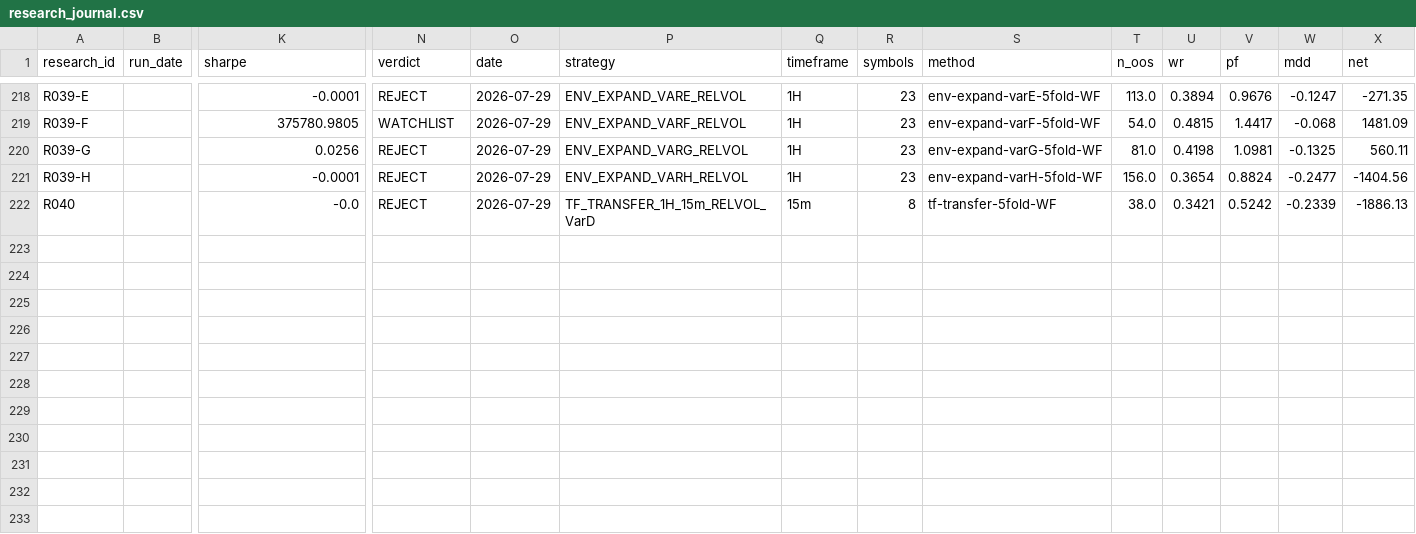
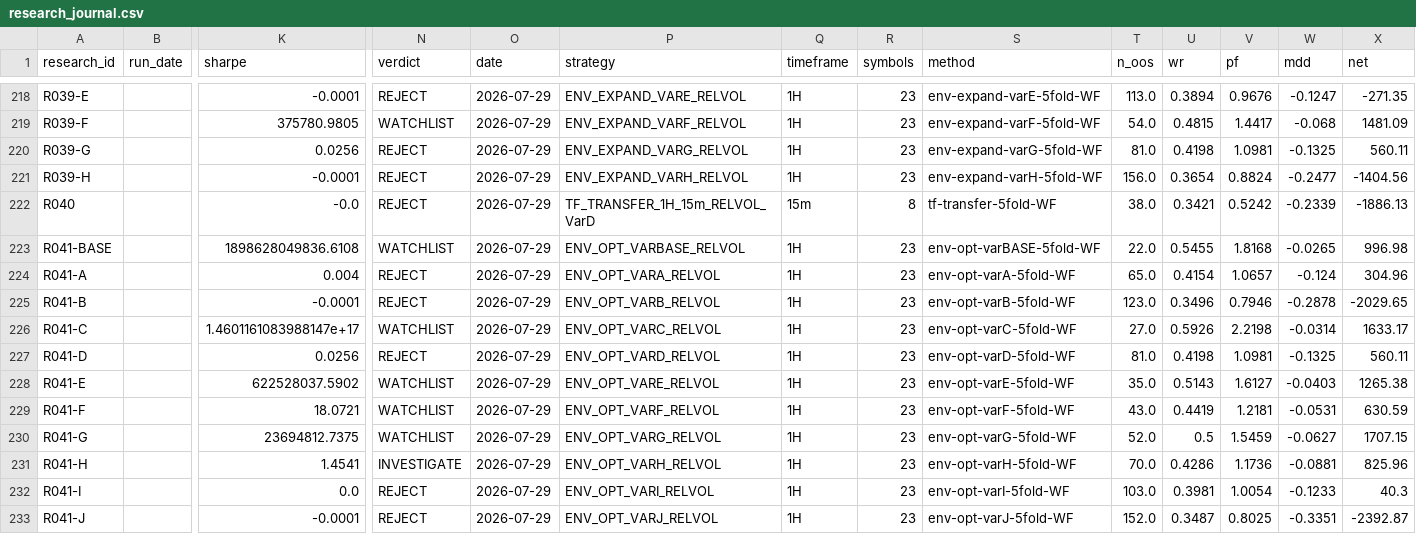
Before and after one commit to ojeology/QUANTLAB, a CSV file: quantlab_output/research_journal.csv, drawn as a sheet; only a part is shown, gaps mark what is left out; rows hold the shown columns only; the diff names each change by its address in the sheet, - before the commit and + after, or states it on an @@ line.

```diff
--- a/quantlab_output/research_journal.csv
+++ b/quantlab_output/research_journal.csv
+row 223: R041-BASE |  | 1898628049836.6108 | WATCHLIST | 2026-07-29 | ENV_OPT_VARBASE_RELVOL | 1H | 23 | env-opt-varBASE-5fold-WF | 22.0 | 0.5455 | 1.8168 | -0.0265 | 996.98
+row 224: R041-A |  | 0.004 | REJECT | 2026-07-29 | ENV_OPT_VARA_RELVOL | 1H | 23 | env-opt-varA-5fold-WF | 65.0 | 0.4154 | 1.0657 | -0.124 | 304.96
+row 225: R041-B |  | -0.0001 | REJECT | 2026-07-29 | ENV_OPT_VARB_RELVOL | 1H | 23 | env-opt-varB-5fold-WF | 123.0 | 0.3496 | 0.7946 | -0.2878 | -2029.65
+row 226: R041-C |  | 1.4601161083988147e+17 | WATCHLIST | 2026-07-29 | ENV_OPT_VARC_RELVOL | 1H | 23 | env-opt-varC-5fold-WF | 27.0 | 0.5926 | 2.2198 | -0.0314 | 1633.17
+row 227: R041-D |  | 0.0256 | REJECT | 2026-07-29 | ENV_OPT_VARD_RELVOL | 1H | 23 | env-opt-varD-5fold-WF | 81.0 | 0.4198 | 1.0981 | -0.1325 | 560.11
+row 228: R041-E |  | 622528037.5902 | WATCHLIST | 2026-07-29 | ENV_OPT_VARE_RELVOL | 1H | 23 | env-opt-varE-5fold-WF | 35.0 | 0.5143 | 1.6127 | -0.0403 | 1265.38
+row 229: R041-F |  | 18.0721 | WATCHLIST | 2026-07-29 | ENV_OPT_VARF_RELVOL | 1H | 23 | env-opt-varF-5fold-WF | 43.0 | 0.4419 | 1.2181 | -0.0531 | 630.59
+row 230: R041-G |  | 23694812.7375 | WATCHLIST | 2026-07-29 | ENV_OPT_VARG_RELVOL | 1H | 23 | env-opt-varG-5fold-WF | 52.0 | 0.5 | 1.5459 | -0.0627 | 1707.15
+row 231: R041-H |  | 1.4541 | INVESTIGATE | 2026-07-29 | ENV_OPT_VARH_RELVOL | 1H | 23 | env-opt-varH-5fold-WF | 70.0 | 0.4286 | 1.1736 | -0.0881 | 825.96
+row 232: R041-I |  | 0.0 | REJECT | 2026-07-29 | ENV_OPT_VARI_RELVOL | 1H | 23 | env-opt-varI-5fold-WF | 103.0 | 0.3981 | 1.0054 | -0.1233 | 40.3
+row 233: R041-J |  | -0.0001 | REJECT | 2026-07-29 | ENV_OPT_VARJ_RELVOL | 1H | 23 | env-opt-varJ-5fold-WF | 152.0 | 0.3487 | 0.8025 | -0.3351 | -2392.87
```
Also changed, not shown: 10 other files.
